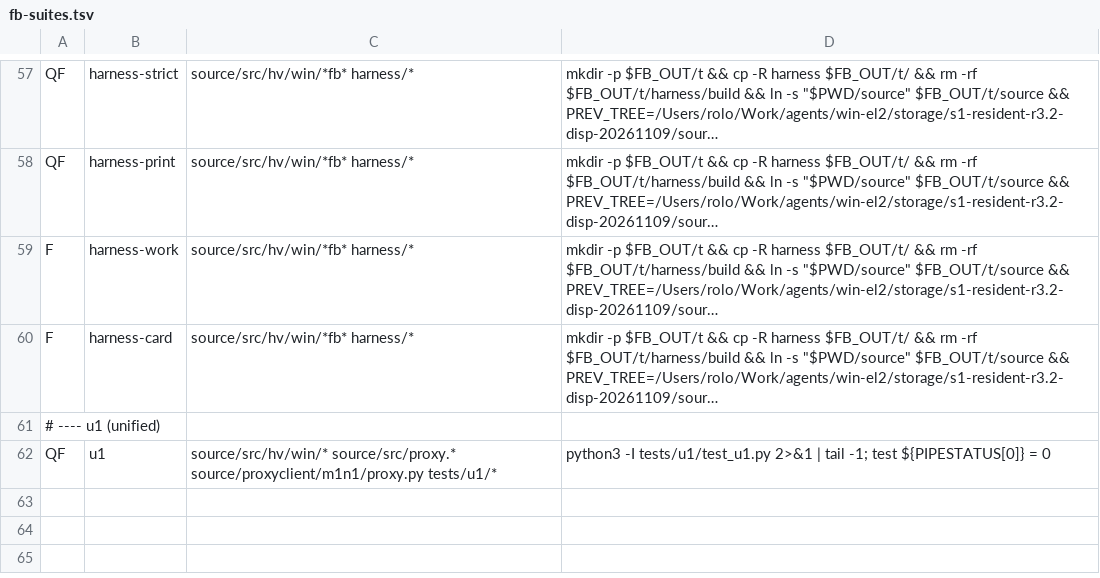
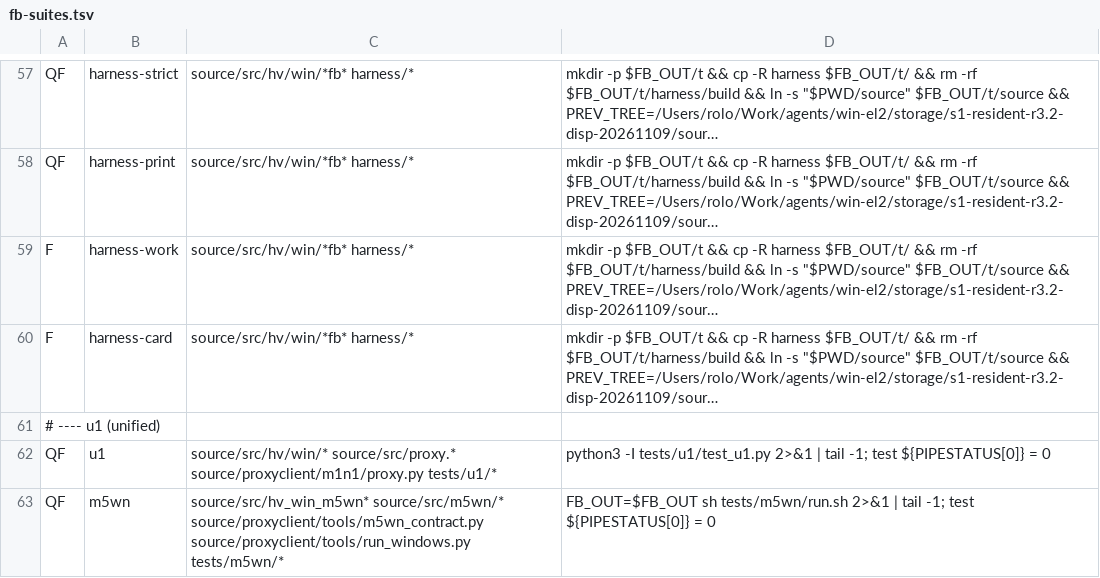
Before and after one commit to rolotrealanis98/m1n1, a TSV file: fb-suites.tsv, drawn as a sheet; only a part is shown, gaps mark what is left out; long unchanged cells end in …; the diff names each change by its address in the sheet, - before the commit and + after, or states it on an @@ line.

```diff
--- a/fb-suites.tsv
+++ b/fb-suites.tsv
+row 63: QF | m5wn | source/src/hv_win_m5wn* source/src/m5wn/* source/proxyclient/tools/m5wn_contract.py source/proxyclient/tools/run_windows.py tests/m5wn/* | FB_OUT=$FB_OUT sh tests/m5wn/run.sh 2>&1 | tail -1; test ${PIPESTATUS[0]} = 0
```
Also changed, not shown: 18 other files.
